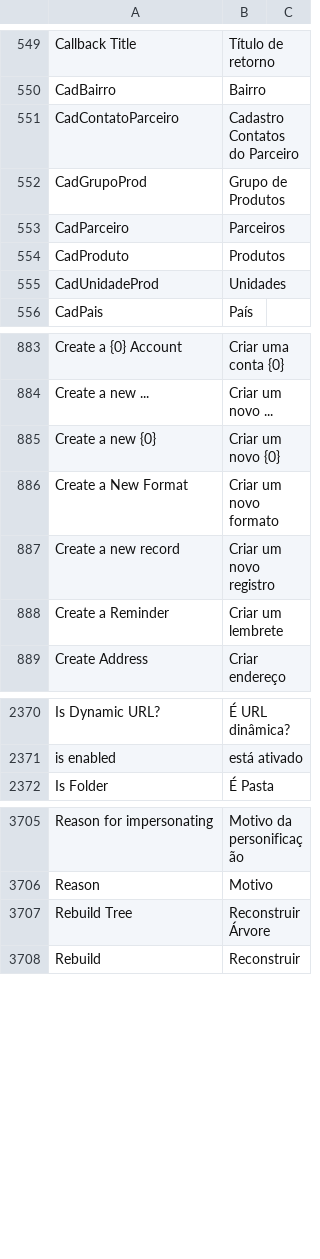
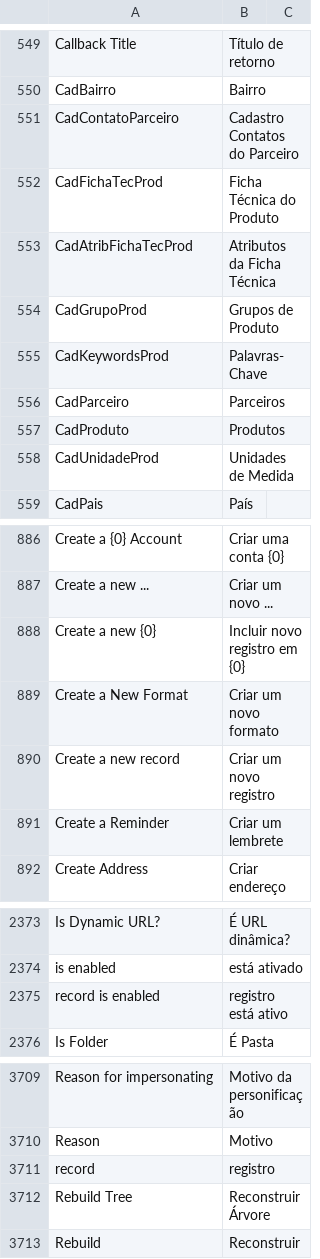
Before and after one commit to sistemasepic/frappe, a CSV file: frappe/translations/pt-BR.csv, drawn as a sheet; only a part is shown, gaps mark what is left out; addresses are those after the commit; the diff names each change by its address in the sheet, - before the commit and + after, or states it on an @@ line.

Commit message:
Modificações locais antes da sincronização com v16.16.0

```diff
--- a/frappe/translations/pt-BR.csv
+++ b/frappe/translations/pt-BR.csv
+row 552: CadFichaTecProd | Ficha Técnica do Produto
+row 553: CadAtribFichaTecProd | Atributos da Ficha Técnica
-B554: Grupo de Produtos
+B554: Grupos de Produto
+row 555: CadKeywordsProd | Palavras-Chave
-B558: Unidades
+B558: Unidades de Medida
-B888: Criar um novo {0}
+B888: Incluir novo registro em {0}
+row 2375: record is enabled | registro está ativo
+row 3711: record | registro
```
